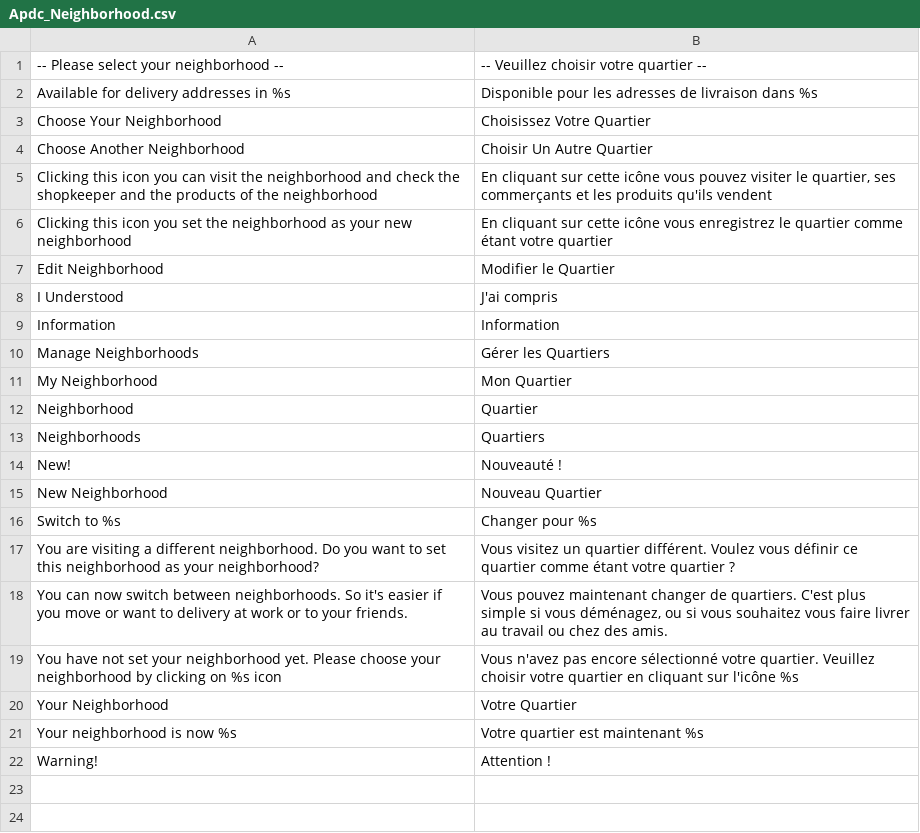
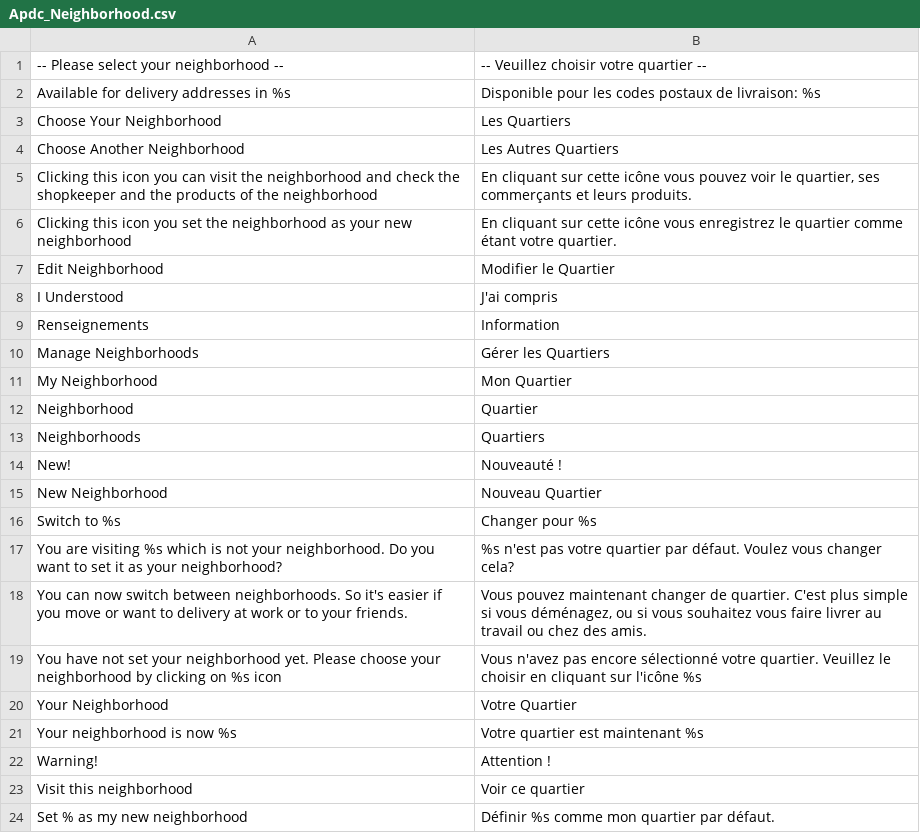
Before and after one commit to aupasdecourses/aupasdecourses, a CSV file: app/locale/fr_FR/Apdc_Neighborhood.csv, drawn as a sheet.

Commit message:
small tweaks in APDC Neighborhood

```diff
--- a/app/locale/fr_FR/Apdc_Neighborhood.csv
+++ b/app/locale/fr_FR/Apdc_Neighborhood.csv
@@ -1,10 +1,10 @@
 "-- Please select your neighborhood --","-- Veuillez choisir votre quartier --"
-"Available for delivery addresses in %s","Disponible pour les adresses de livraison dans %s"
-"Choose Your Neighborhood","Choisissez Votre Quartier"
-"Choose Another Neighborhood","Choisir Un Autre Quartier"
-"Clicking this icon you can visit the neighborhood and check the shopkeeper and the products of the neighborhood","En cliquant sur cette icône vous pouvez visiter le quartier, ses commerçants et les produits qu'ils vendent"
-"Clicking this icon you set the neighborhood as your new neighborhood","En cliquant sur cette icône vous enregistrez le quartier comme étant votre quartier"
+"Available for delivery addresses in %s","Disponible pour les codes postaux de livraison: %s"
+"Choose Your Neighborhood","Les Quartiers"
+"Choose Another Neighborhood","Les Autres Quartiers"
+"Clicking this icon you can visit the neighborhood and check the shopkeeper and the products of the neighborhood","En cliquant sur cette icône vous pouvez voir le quartier, ses commerçants et leurs produits."
+"Clicking this icon you set the neighborhood as your new neighborhood","En cliquant sur cette icône vous enregistrez le quartier comme étant votre quartier."
 "Edit Neighborhood","Modifier le Quartier"
 "I Understood","J'ai compris"
-"Information","Information"
+"Renseignements","Information"
 "Manage Neighborhoods","Gérer les Quartiers"
@@ -16,5 +16,5 @@
 "Switch to %s","Changer pour %s"
-"You are visiting a different neighborhood. Do you want to set this neighborhood as your neighborhood?","Vous visitez un quartier différent. Voulez vous définir ce quartier comme étant votre quartier ?"
-"You can now switch between neighborhoods. So it's easier if you move or want to delivery at work or to your friends.","Vous pouvez maintenant changer de quartiers. C'est plus simple si vous déménagez, ou si vous souhaitez vous faire livrer au travail ou chez des amis."
-"You have not set your neighborhood yet. Please choose your neighborhood by clicking on %s icon","Vous n'avez pas encore sélectionné votre quartier. Veuillez choisir votre quartier en cliquant sur l'icône %s"
+"You are visiting %s which is not your neighborhood. Do you want to set it as your neighborhood?","%s n'est pas votre quartier par défaut. Voulez vous changer cela?"
+"You can now switch between neighborhoods. So it's easier if you move or want to delivery at work or to your friends.","Vous pouvez maintenant changer de quartier. C'est plus simple si vous déménagez, ou si vous souhaitez vous faire livrer au travail ou chez des amis."
+"You have not set your neighborhood yet. Please choose your neighborhood by clicking on %s icon","Vous n'avez pas encore sélectionné votre quartier. Veuillez le choisir en cliquant sur l'icône %s"
 "Your Neighborhood","Votre Quartier"
@@ -22 +22,3 @@
 "Warning!","Attention !"
+"Visit this neighborhood","Voir ce quartier"
+"Set % as my new neighborhood","Définir %s comme mon quartier par défaut."
```
Also changed, not shown: 3 other files.
